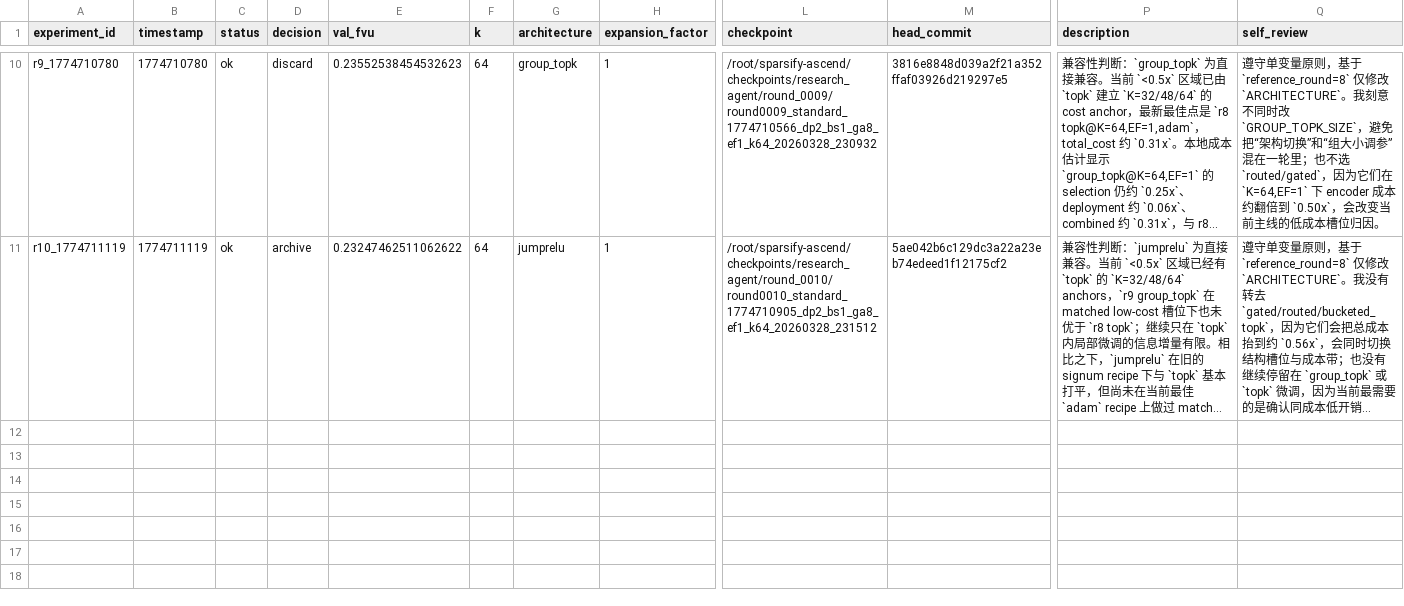
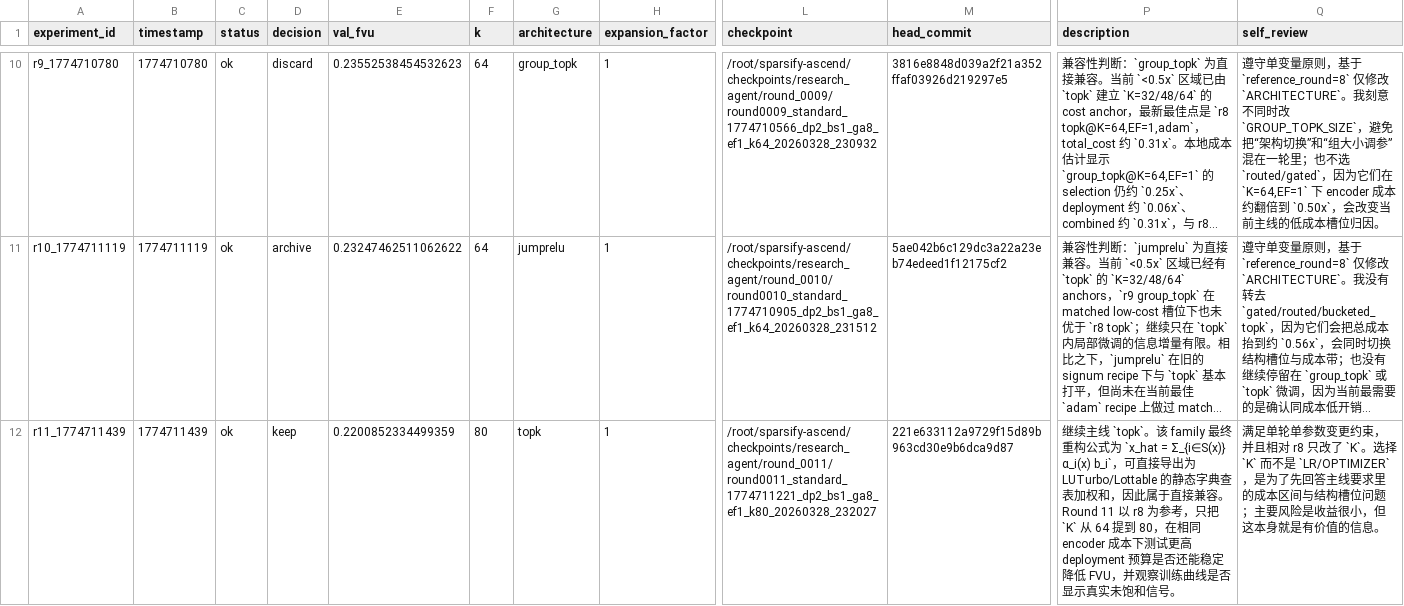
Before and after one commit to duanzhaol/sparsify, a TSV file: research/history/results.tsv, drawn as a sheet; only a part is shown, gaps mark what is left out; long unchanged cells end in …; rows hold the shown columns only; the diff names each change by its address in the sheet, - before the commit and + after, or states it on an @@ line.

Commit message:
experiment: round 0011 standard topk keep

```diff
--- a/research/history/results.tsv
+++ b/research/history/results.tsv
+row 12: r11_1774711439 | 1774711439 | ok | keep | 0.2200852334499359 | 80 | topk | 1 | /root/sparsify-ascend/checkpoints/research_agent/round_0011/round0011_standard_1774711221_dp2_bs1_ga8_ef1_k80_20260328_232027 | 221e633112a9729f15d89b963cd30e9b6dca9d87 | 继续主线 `topk`。该 family 最终重构公式为 `x_hat = Σ_{i∈S(x)} α_i(x) b_i`，可直接导出为 LUTurbo/Lottable 的静态字典查表加权和，因此属于直接兼容。Round 11 以 r8 为参考，只把 `K` 从 64 提到 80，在相同 encoder 成本下测试更高 deployment 预算是否还能稳定降低 FVU，并观察训练曲线是否显示真实未饱和信号。 | 满足单轮单参数变更约束，并且相对 r8 只改了 `K`。选择 `K` 而不是 `LR/OPTIMIZER`，是为了先回答主线要求里的成本区间与结构槽位问题；主要风险是收益很小，但这本身就是有价值的信息。
```
Also changed, not shown: 9 other files.
